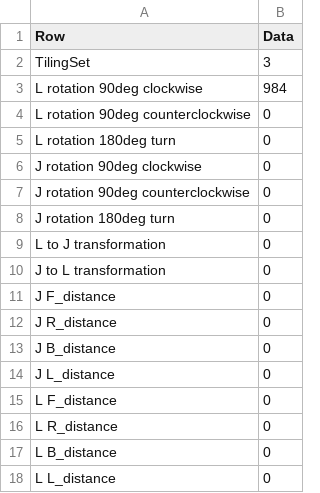
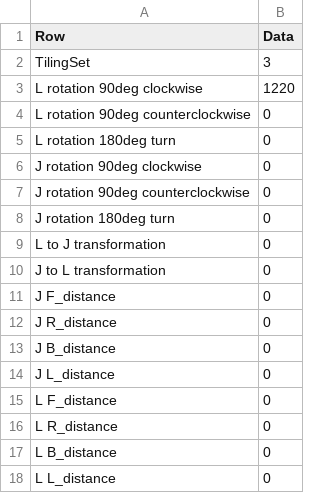
Before and after one commit to AxDante/MSR_waypoint_navigation, a CSV file: MATLAB/Robot/Robot_PC_RBT/TilingSet3.csv, drawn as a sheet.

```diff
--- a/MATLAB/Robot/Robot_PC_RBT/TilingSet3.csv
+++ b/MATLAB/Robot/Robot_PC_RBT/TilingSet3.csv
@@ -2,3 +2,3 @@ Row,Data
 TilingSet,3
-L rotation 90deg clockwise,984
+L rotation 90deg clockwise,1220
 L rotation 90deg counterclockwise,0
```
Also changed, not shown: MATLAB/Robot/Robot_PC_RBT/TilingSet1.csv, MATLAB/Robot/Robot_PC_RBT/TilingSet4.csv, 25 other files.
